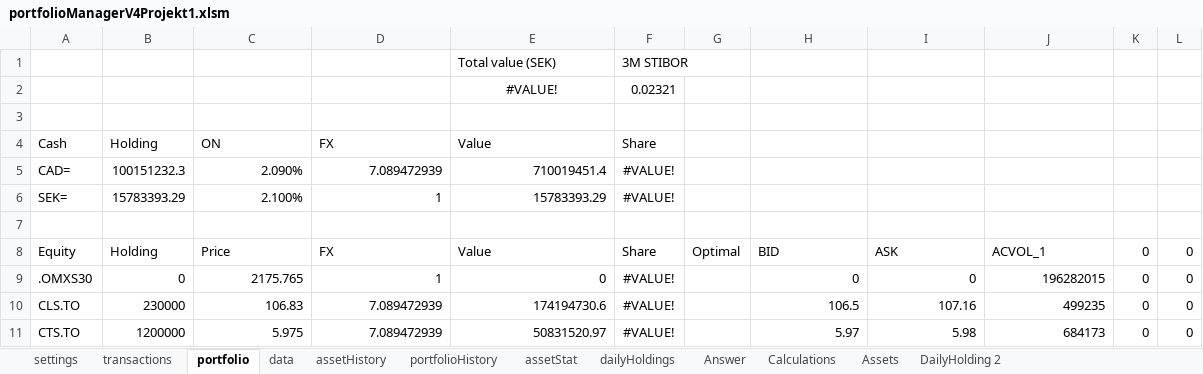
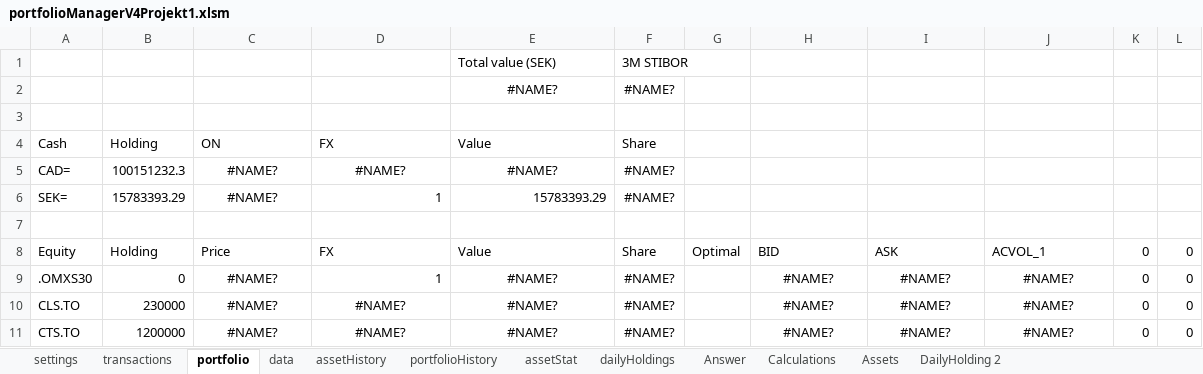
Before and after one commit to ErikssonWilliam/Portfolio-Management, an Excel workbook: Project 1/portfolioManagerV4Projekt1.xlsm, sheet portfolio, drawn as a sheet; only a part is shown; values as stored, in another font and other column widths than the file's, no borders; charts and pictures not drawn; removed rows and columns are numbered as before the commit, all else as after; the diff covers the shown part only; the diff names each change by its address in the sheet, - before the commit and + after, or states it on an @@ line.

```diff
--- a/Project 1/portfolioManagerV4Projekt1.xlsm (sheet portfolio)
+++ b/Project 1/portfolioManagerV4Projekt1.xlsm (sheet portfolio)
-row 2:  |  |  |  | #VALUE! | 0.02321
+row 2:  |  |  |  | #NAME? | #NAME?
-C5: 2.090%
+C5: #NAME?
-C5:E5 alignment: right
+C5:E5 alignment: center
-D5: 7.089472939
+D5: #NAME?
-E5: 710019451.4
+E5: #NAME?
-F5:F6: #VALUE!
+F5:F6: #NAME?
-C6: 2.100%
+C6: #NAME?
-C6 alignment: right
+C6 alignment: center
-C9: 2175.765
+C9: #NAME?
-C9 alignment: right
+C9 alignment: center
-E9: 0
+E9: #NAME?
-E9 alignment: right
+E9 alignment: center
-F9:F11: #VALUE!
+F9:F11: #NAME?
-H9: 0
+H9: #NAME?
-H9:J11 alignment: right
+H9:J11 alignment: center
-I9: 0
+I9: #NAME?
-J9: 196282015
+J9: #NAME?
-C10: 106.83
+C10: #NAME?
-C10:E11 alignment: right
+C10:E11 alignment: center
-D10:D11: 7.089472939
+D10:D11: #NAME?
-E10: 174194730.6
+E10: #NAME?
-H10: 106.5
+H10: #NAME?
-I10: 107.16
+I10: #NAME?
-J10: 499235
+J10: #NAME?
-C11: 5.975
+C11: #NAME?
-E11: 50831520.97
+E11: #NAME?
-H11: 5.97
+H11: #NAME?
-I11: 5.98
+I11: #NAME?
-J11: 684173
+J11: #NAME?
```
Also changed, not shown: 26 edited cells and cell formats elsewhere in this sheet, sheet data, sheet Calculations, sheet assetHistory, sheet Assets, charts or pictures, 2 other files.
